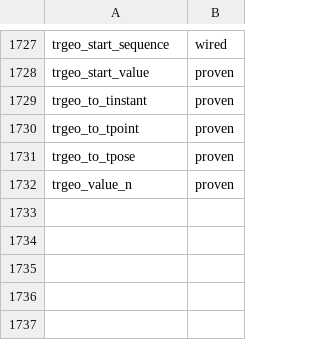
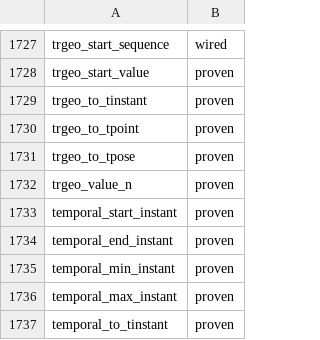
Before and after one commit to estebanzimanyi/MobilityNebula, a TSV file: tools/streaming_parity/feeds/nebula.feed.tsv, drawn as a sheet; only a part is shown, gaps mark what is left out; the diff names each change by its address in the sheet, - before the commit and + after, or states it on an @@ line.

Commit message:
Add temporal instant accessors (5 ops)
temporal_start_instant, temporal_end_instant, temporal_min_instant,
temporal_max_instant, temporal_to_tinstant — unary accessors returning the
relevant TInstant of a temporal value. Extend the generator's unary-return
branch to map a plain-temporal TInstant* return (rbase TInstant, tfloat
instant) through the existing tfloat_out serializer, which casts the result
to Temporal* and emits its canonical WKT. TSequence* returns stay unmapped
(sequence-only). On a single-event instant the start/end/min/max instant and
to_tinstant all yield that instant; all 5 systests pass.

Suite green: 1659/1659 (2-batch), zero regressions.
NebulaStream: 1668->1673 proven (85.6%->85.8%), gap 265->260.

```diff
--- a/tools/streaming_parity/feeds/nebula.feed.tsv
+++ b/tools/streaming_parity/feeds/nebula.feed.tsv
+row 1733: temporal_start_instant | proven
+row 1734: temporal_end_instant | proven
+row 1735: temporal_min_instant | proven
+row 1736: temporal_max_instant | proven
+row 1737: temporal_to_tinstant | proven
```
Also changed, not shown: 30 other files.
